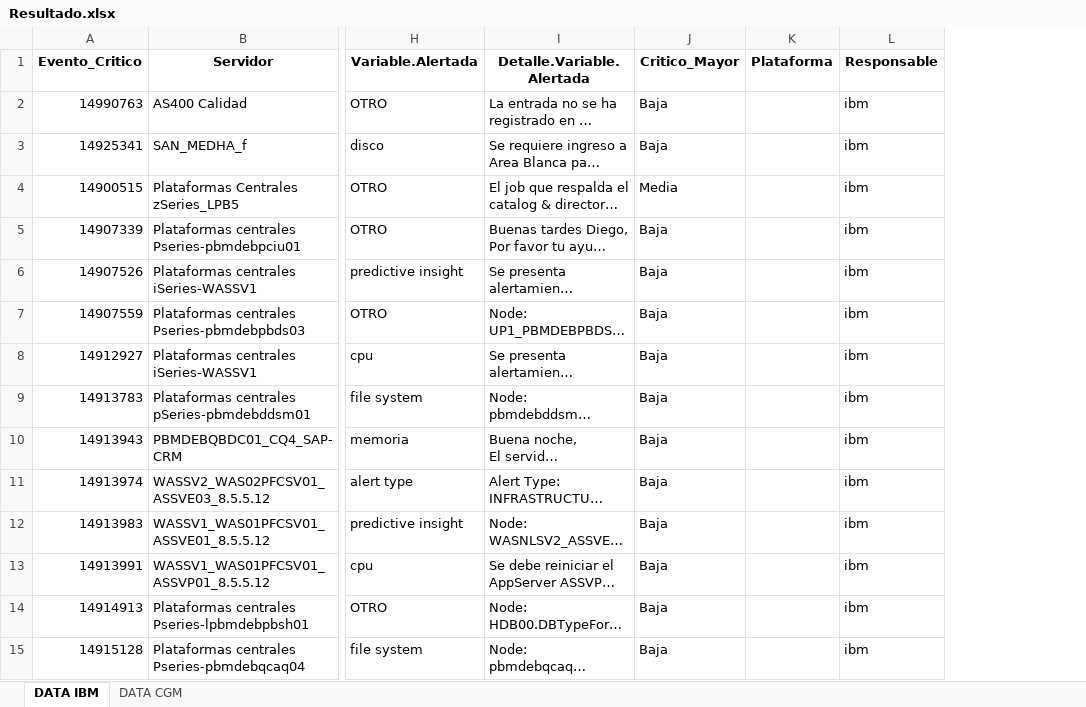
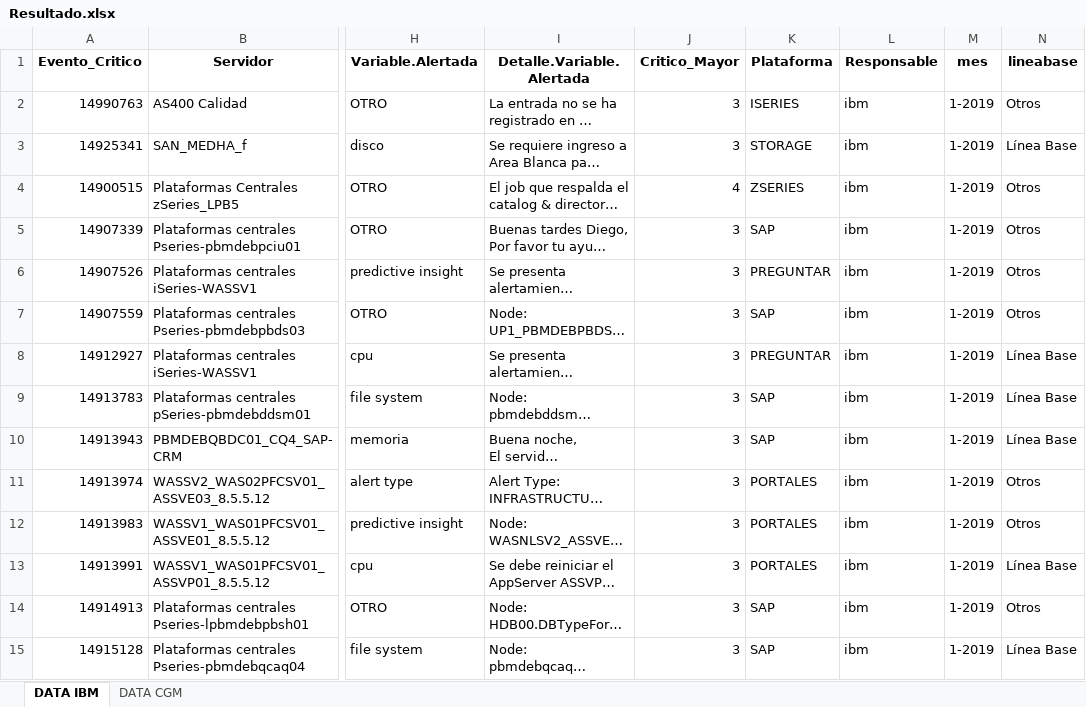
Before and after one commit to mariaocampo/volumetria, an Excel workbook: Resultado.xlsx, sheet DATA IBM, drawn as a sheet; only a part is shown, gaps mark what is left out; long unchanged cells end in …; values as stored, in another font and other column widths than the file's, no borders; the diff covers the shown part only; the diff names each change by its address in the sheet, - before the commit and + after, or states it on an @@ line.

```diff
--- a/Resultado.xlsx (sheet DATA IBM)
+++ b/Resultado.xlsx (sheet DATA IBM)
+column M (mes), rows 2-15: all 1-2019
+column N (lineabase), rows 2-15: Otros | Línea Base | Otros | Otros | Otros | Otros | Línea Base | Línea Base | Línea Base | Otros | Otros | Línea Base | Otros | Línea Base
-J2:J3 (Critico_Mayor): Baja
+J2:J3 (Critico_Mayor): 3
-K2 (Plataforma): (empty)
+K2 (Plataforma): ISERIES
-K3 (Plataforma): (empty)
+K3 (Plataforma): STORAGE
-J4 (Critico_Mayor): Media
+J4 (Critico_Mayor): 4
-K4 (Plataforma): (empty)
+K4 (Plataforma): ZSERIES
-J5:J15 (Critico_Mayor): Baja
+J5:J15 (Critico_Mayor): 3
-K5 (Plataforma): (empty)
+K5 (Plataforma): SAP
-K6 (Plataforma): (empty)
+K6 (Plataforma): PREGUNTAR
-K7 (Plataforma): (empty)
+K7 (Plataforma): SAP
-K8 (Plataforma): (empty)
+K8 (Plataforma): PREGUNTAR
-K9:K10 (Plataforma): (empty)
+K9:K10 (Plataforma): SAP
-K11:K13 (Plataforma): (empty)
+K11:K13 (Plataforma): PORTALES
-K14:K15 (Plataforma): (empty)
+K14:K15 (Plataforma): SAP
```
Also changed, not shown: 1234 edited cells elsewhere in this sheet, sheet DATA CGM, reportes/condiciones.xlsx, 11 other files.
